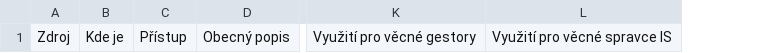
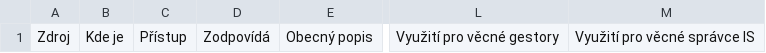
Before and after one commit to egdilna/architektura-urady, a TSV file: Znalosti/Zdrojová tabulka využití zdrojů znalostí.tsv, drawn as a sheet; only a part is shown, gaps mark what is left out; removed rows and columns are numbered as before the commit, all else as after; the diff names each change by its address in the sheet, - before the commit and + after, or states it on an @@ line.

Commit message:
tsv sablona vyuziti zdroju

```diff
--- a/Znalosti/Zdrojová tabulka využití zdrojů znalostí.tsv
+++ b/Znalosti/Zdrojová tabulka využití zdrojů znalostí.tsv
+column D, row 1: Zodpovídá
-column L, row 1: Využití pro věcné spravce IS
+column M, row 1: Využití pro věcné správce IS
```
